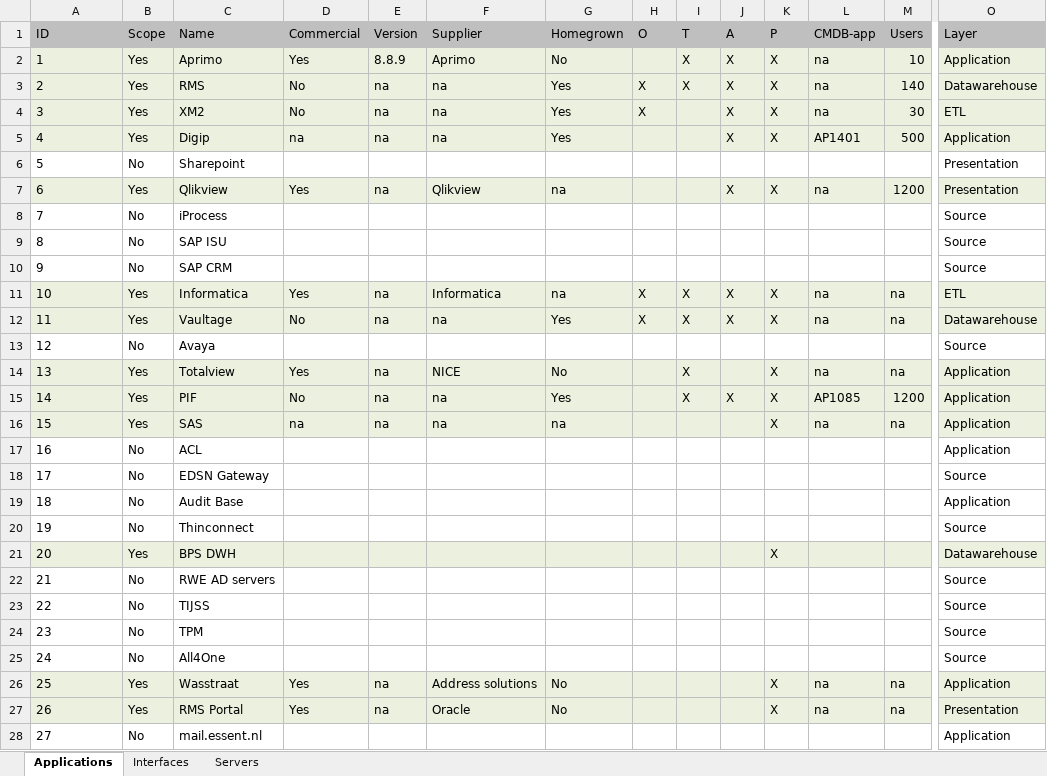
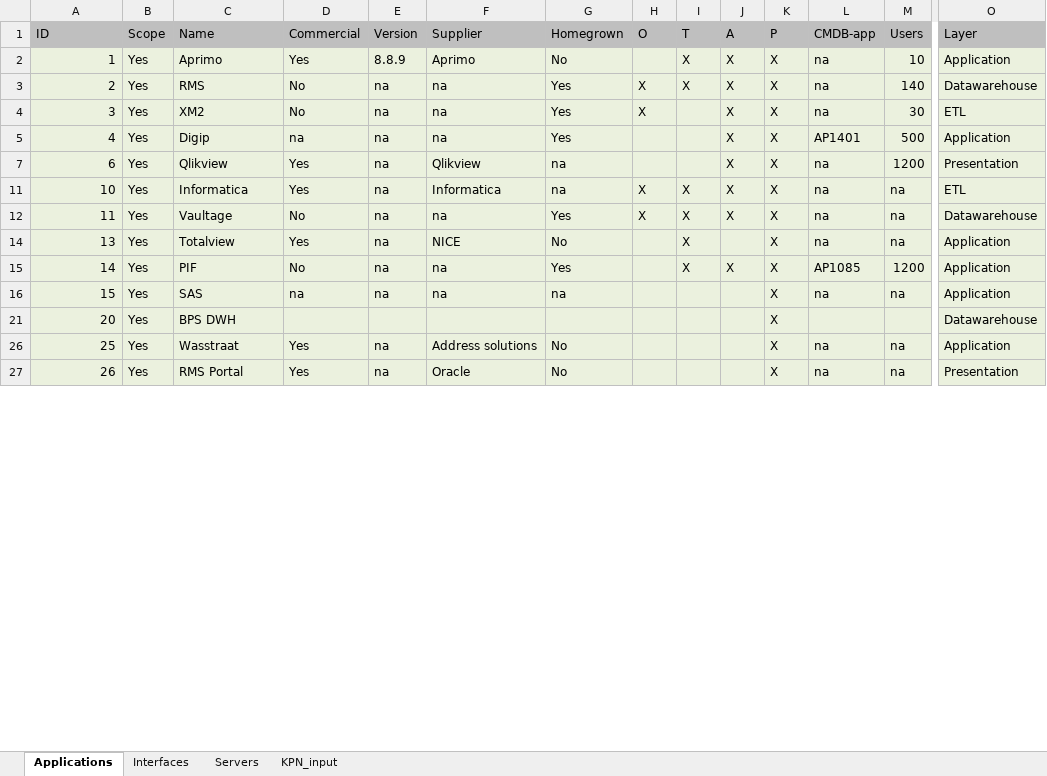
Before and after one commit to mrcorner/inframap, an Excel workbook: bin/appoverview.xlsx, sheet Applications, drawn as a sheet; only a part is shown, gaps mark what is left out; values as stored, in another font and other column widths than the file's, no borders; rows hold the shown columns only; the diff covers the shown part only; the diff names each change by its address in the sheet, - before the commit and + after, or states it on an @@ line.

```diff
--- a/bin/appoverview.xlsx (sheet Applications)
+++ b/bin/appoverview.xlsx (sheet Applications)
+sheet tab: KPN_input
-A2:A5 alignment: left
+A2:A5 alignment: right
@@ row 6 hidden: 5 | No | Sharepoint |  |  |  |  |  |  |  |  |  |  | Presentation @@
-A7 alignment: left
+A7 alignment: right
@@ row 8 hidden: 7 | No | iProcess |  |  |  |  |  |  |  |  |  |  | Source @@
@@ row 9 hidden: 8 | No | SAP ISU |  |  |  |  |  |  |  |  |  |  | Source @@
@@ row 10 hidden: 9 | No | SAP CRM |  |  |  |  |  |  |  |  |  |  | Source @@
-A11:A12 alignment: left
+A11:A12 alignment: right
@@ row 13 hidden: 12 | No | Avaya |  |  |  |  |  |  |  |  |  |  | Source @@
-A14:A16 alignment: left
+A14:A16 alignment: right
@@ row 17 hidden: 16 | No | ACL |  |  |  |  |  |  |  |  |  |  | Application @@
@@ row 18 hidden: 17 | No | EDSN Gateway |  |  |  |  |  |  |  |  |  |  | Source @@
@@ row 19 hidden: 18 | No | Audit Base |  |  |  |  |  |  |  |  |  |  | Application @@
@@ row 20 hidden: 19 | No | Thinconnect |  |  |  |  |  |  |  |  |  |  | Source @@
-A21 alignment: left
+A21 alignment: right
@@ row 22 hidden: 21 | No | RWE AD servers |  |  |  |  |  |  |  |  |  |  | Source @@
@@ row 23 hidden: 22 | No | TIJSS |  |  |  |  |  |  |  |  |  |  | Source @@
@@ row 24 hidden: 23 | No | TPM |  |  |  |  |  |  |  |  |  |  | Source @@
@@ row 25 hidden: 24 | No | All4One |  |  |  |  |  |  |  |  |  |  | Source @@
-A26:A27 alignment: left
+A26:A27 alignment: right
@@ row 28 hidden: 27 | No | mail.essent.nl |  |  |  |  |  |  |  |  |  |  | Application @@
```
Also changed, not shown: cell formats elsewhere in this sheet, sheet Servers, sheet Interfaces, formulas that keep their value, 4 other files.
